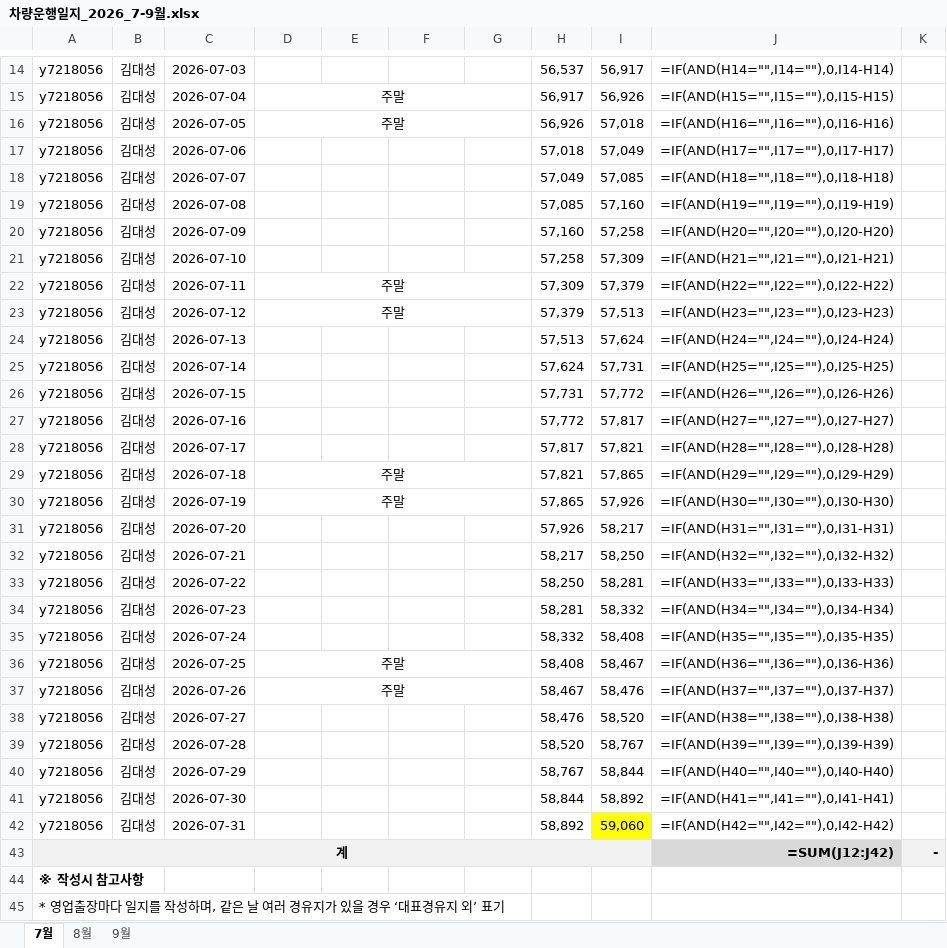
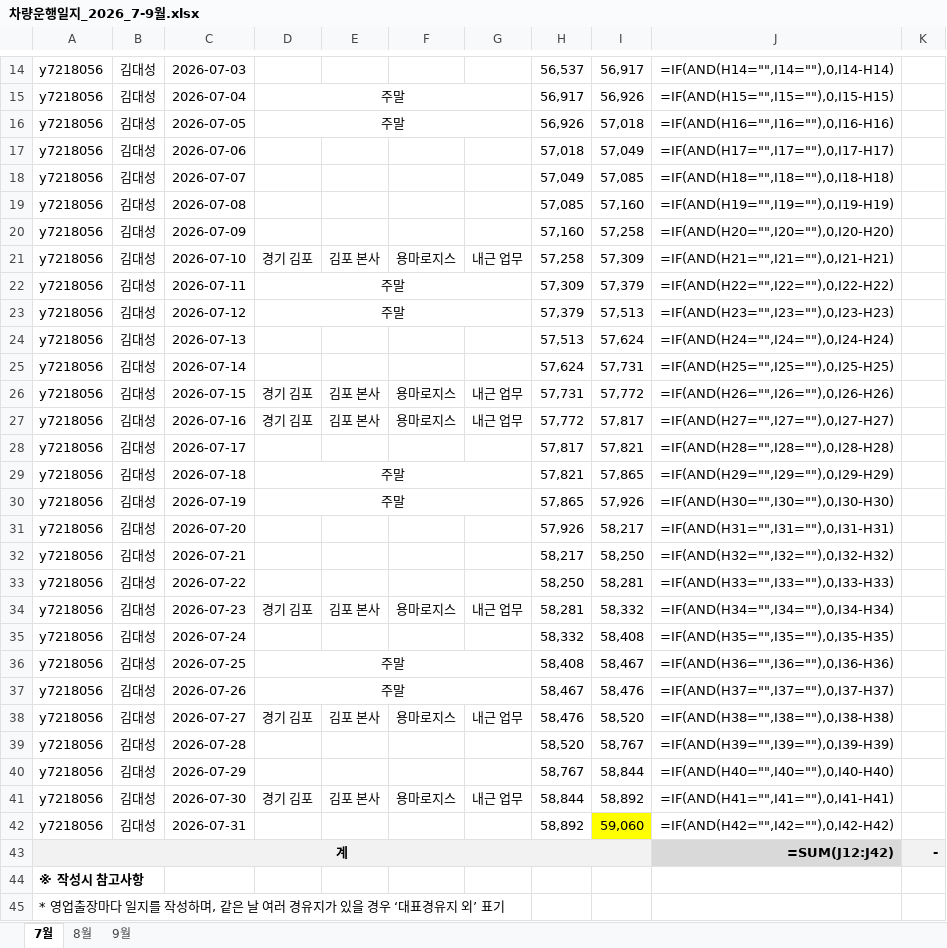
Before and after one commit to bigcastle992-netizen/bigcastle, an Excel workbook: 차량운행일지_2026_7-9월.xlsx, sheet 7월, drawn as a sheet; only a part is shown, gaps mark what is left out; values as stored, in another font and other column widths than the file's, no borders; formulas without a stored value are shown as written; the diff names each change by its address in the sheet, - before the commit and + after, or states it on an @@ line.

```diff
--- a/차량운행일지_2026_7-9월.xlsx (sheet 7월)
+++ b/차량운행일지_2026_7-9월.xlsx (sheet 7월)
-D21: (empty)
+D21: 경기 김포
-E21: (empty)
+E21: 김포 본사
-F21: (empty)
+F21: 용마로지스
-G21: (empty)
+G21: 내근 업무
-D26:D27: (empty)
+D26:D27: 경기 김포
-E26:E27: (empty)
+E26:E27: 김포 본사
-F26:F27: (empty)
+F26:F27: 용마로지스
-G26:G27: (empty)
+G26:G27: 내근 업무
-D34: (empty)
+D34: 경기 김포
-E34: (empty)
+E34: 김포 본사
-F34: (empty)
+F34: 용마로지스
-G34: (empty)
+G34: 내근 업무
-D38: (empty)
+D38: 경기 김포
-E38: (empty)
+E38: 김포 본사
-F38: (empty)
+F38: 용마로지스
-G38: (empty)
+G38: 내근 업무
-D41: (empty)
+D41: 경기 김포
-E41: (empty)
+E41: 김포 본사
-F41: (empty)
+F41: 용마로지스
-G41: (empty)
+G41: 내근 업무
```
Also changed, not shown: sheet 8월.
